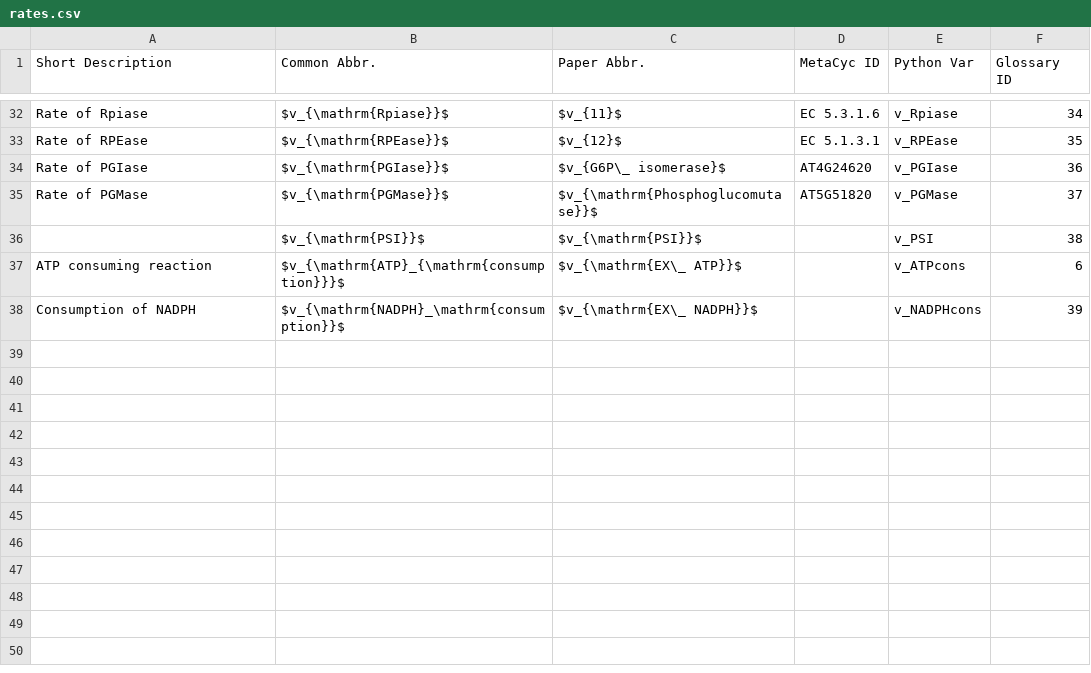
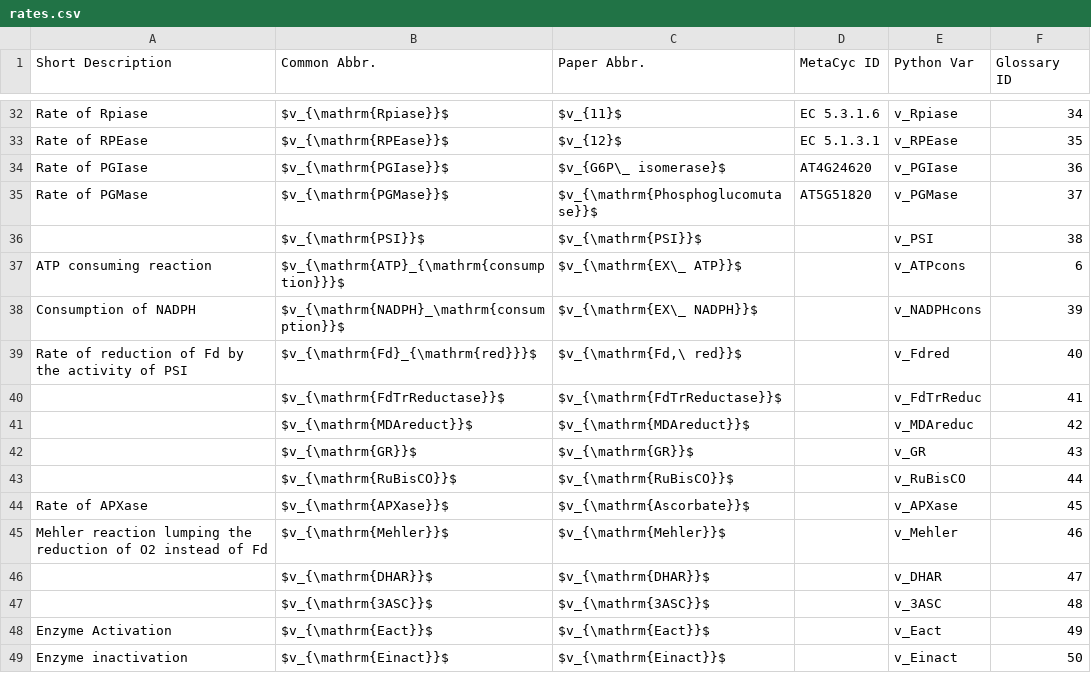
Before and after one commit to ElouenCorvest/GreenSloth, a CSV file: models/Saadat2021/model_info/rates.csv, drawn as a sheet; only a part is shown, gaps mark what is left out.

```diff
--- a/models/Saadat2021/model_info/rates.csv
+++ b/models/Saadat2021/model_info/rates.csv
@@ -38 +38,12 @@ ATP consuming reaction,$v_{\mathrm{ATP}_{\mathrm{consumption}}}$,$v_{\mathrm{EX\
 Consumption of NADPH,$v_{\mathrm{NADPH}_\mathrm{consumption}}$,$v_{\mathrm{EX\_ NADPH}}$,,v_NADPHcons,39
+Rate of reduction of Fd by the activity of PSI,$v_{\mathrm{Fd}_{\mathrm{red}}}$,"$v_{\mathrm{Fd,\ red}}$",,v_Fdred,40
+,$v_{\mathrm{FdTrReductase}}$,$v_{\mathrm{FdTrReductase}}$,,v_FdTrReduc,41
+,$v_{\mathrm{MDAreduct}}$,$v_{\mathrm{MDAreduct}}$,,v_MDAreduc,42
+,$v_{\mathrm{GR}}$,$v_{\mathrm{GR}}$,,v_GR,43
+,$v_{\mathrm{RuBisCO}}$,$v_{\mathrm{RuBisCO}}$,,v_RuBisCO,44
+Rate of APXase,$v_{\mathrm{APXase}}$,$v_{\mathrm{Ascorbate}}$,,v_APXase,45
+Mehler reaction lumping the reduction of O2 instead of Fd,$v_{\mathrm{Mehler}}$,$v_{\mathrm{Mehler}}$,,v_Mehler,46
+,$v_{\mathrm{DHAR}}$,$v_{\mathrm{DHAR}}$,,v_DHAR,47
+,$v_{\mathrm{3ASC}}$,$v_{\mathrm{3ASC}}$,,v_3ASC,48
+Enzyme Activation,$v_{\mathrm{Eact}}$,$v_{\mathrm{Eact}}$,,v_Eact,49
+Enzyme inactivation,$v_{\mathrm{Einact}}$,$v_{\mathrm{Einact}}$,,v_Einact,50
```
Also changed, not shown: Templates/rates_glossary.csv, 7 other files.
